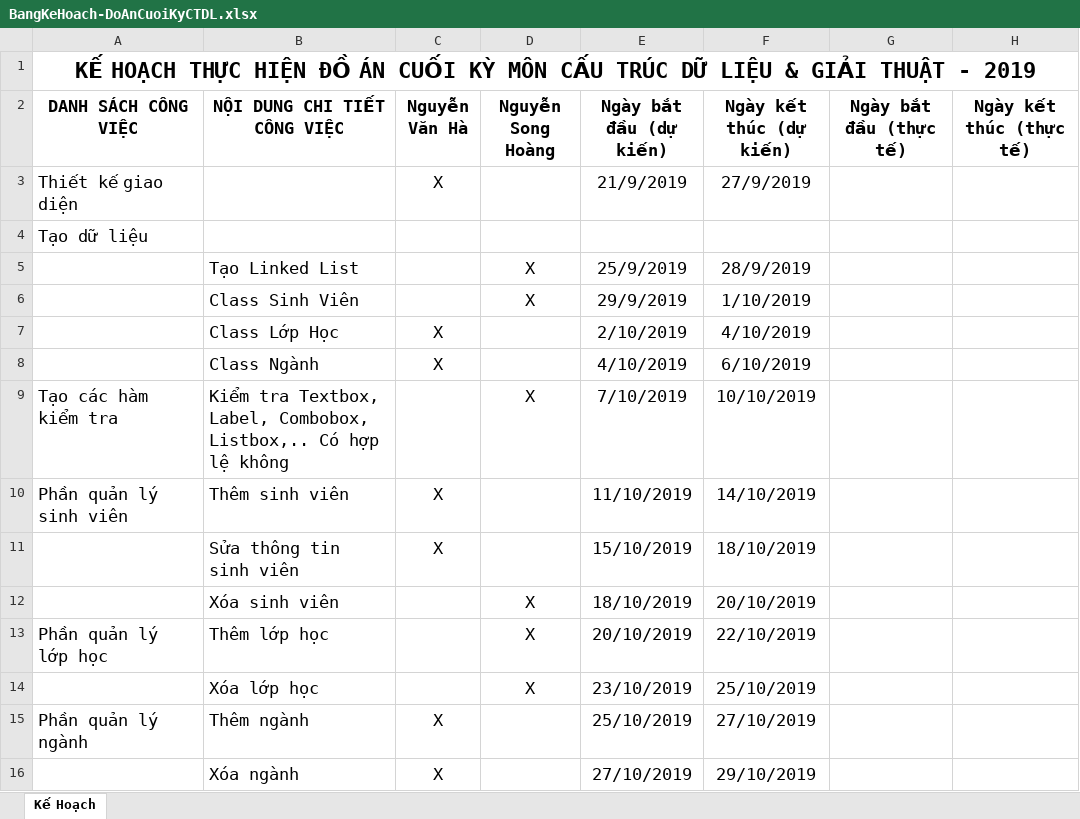
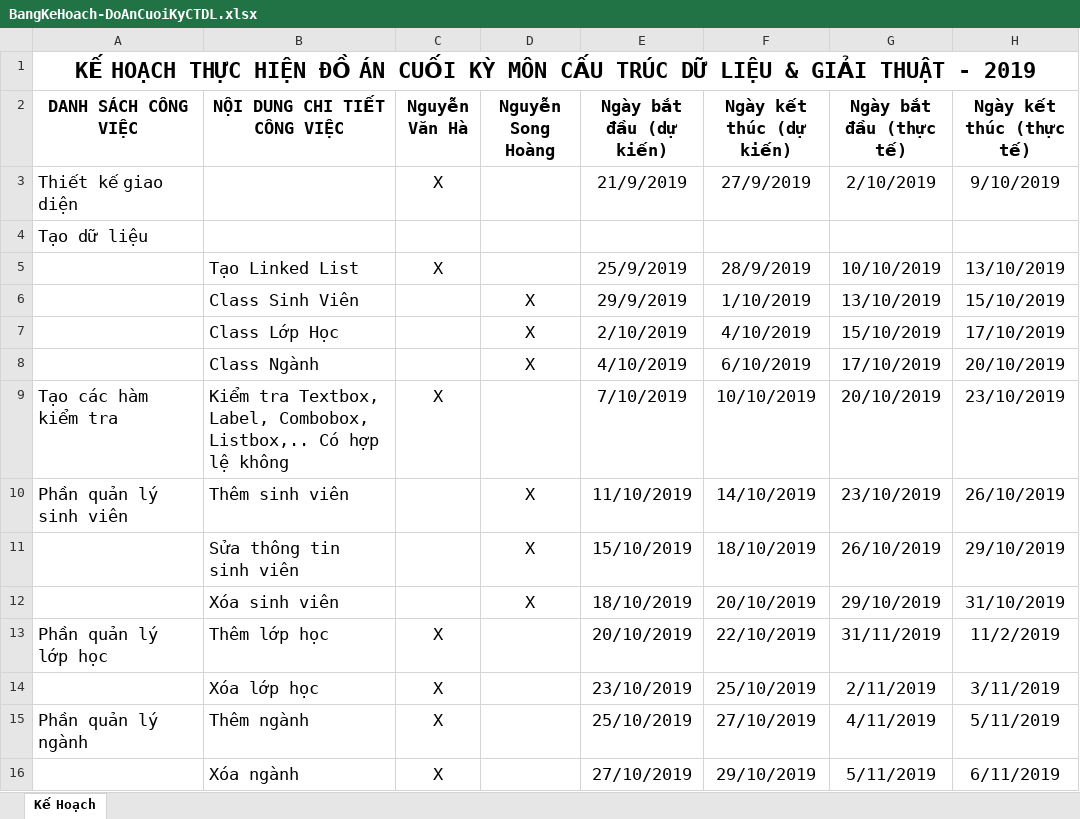
Before and after one commit to 17110130/-N-CTDL-GT, an Excel workbook: BangKeHoach-DoAnCuoiKyCTDL.xlsx, sheet Kế Hoạch, drawn as a sheet; only a part is shown; values as stored, in another font and other column widths than the file's, no borders; removed rows and columns are numbered as before the commit, all else as after; the diff covers the shown part only; the diff names each change by its address in the sheet, - before the commit and + after, or states it on an @@ line.

```diff
--- a/BangKeHoach-DoAnCuoiKyCTDL.xlsx (sheet Kế Hoạch)
+++ b/BangKeHoach-DoAnCuoiKyCTDL.xlsx (sheet Kế Hoạch)
-G3 (Ngày bắt đầu (thực tế)): (empty)
+G3 (Ngày bắt đầu (thực tế)): 2/10/2019
-H3 (Ngày kết thúc (thực tế)): (empty)
+H3 (Ngày kết thúc (thực tế)): 9/10/2019
-row 5:  | Tạo Linked List |  | X | 25/9/2019 | 28/9/2019
+row 5:  | Tạo Linked List | X |  | 25/9/2019 | 28/9/2019 | 10/10/2019 | 13/10/2019
-G6 (Ngày bắt đầu (thực tế)): (empty)
+G6 (Ngày bắt đầu (thực tế)): 13/10/2019
-H6 (Ngày kết thúc (thực tế)): (empty)
+H6 (Ngày kết thúc (thực tế)): 15/10/2019
-row 7:  | Class Lớp Học | X |  | 2/10/2019 | 4/10/2019
-row 8:  | Class Ngành | X |  | 4/10/2019 | 6/10/2019
+row 7:  | Class Lớp Học |  | X | 2/10/2019 | 4/10/2019 | 15/10/2019 | 17/10/2019
+row 8:  | Class Ngành |  | X | 4/10/2019 | 6/10/2019 | 17/10/2019 | 20/10/2019
-C9 (Nguyễn Văn Hà): (empty)
+C9 (Nguyễn Văn Hà): X
-D9 (Nguyễn Song Hoàng): X
+D9 (Nguyễn Song Hoàng): (empty)
-G9 (Ngày bắt đầu (thực tế)): (empty)
+G9 (Ngày bắt đầu (thực tế)): 20/10/2019
-H9 (Ngày kết thúc (thực tế)): (empty)
+H9 (Ngày kết thúc (thực tế)): 23/10/2019
-C10 (Nguyễn Văn Hà): X
+C10 (Nguyễn Văn Hà): (empty)
-D10 (Nguyễn Song Hoàng): (empty)
+D10 (Nguyễn Song Hoàng): X
-G10 (Ngày bắt đầu (thực tế)): (empty)
+G10 (Ngày bắt đầu (thực tế)): 23/10/2019
-H10 (Ngày kết thúc (thực tế)): (empty)
+H10 (Ngày kết thúc (thực tế)): 26/10/2019
-row 11:  | Sửa thông tin sinh viên | X |  | 15/10/2019 | 18/10/2019
+row 11:  | Sửa thông tin sinh viên |  | X | 15/10/2019 | 18/10/2019 | 26/10/2019 | 29/10/2019
-G12 (Ngày bắt đầu (thực tế)): (empty)
+G12 (Ngày bắt đầu (thực tế)): 29/10/2019
-H12 (Ngày kết thúc (thực tế)): (empty)
+H12 (Ngày kết thúc (thực tế)): 31/10/2019
-C13 (Nguyễn Văn Hà): (empty)
+C13 (Nguyễn Văn Hà): X
-D13 (Nguyễn Song Hoàng): X
+D13 (Nguyễn Song Hoàng): (empty)
-G13 (Ngày bắt đầu (thực tế)): (empty)
+G13 (Ngày bắt đầu (thực tế)): 31/11/2019
-H13 (Ngày kết thúc (thực tế)): (empty)
+H13 (Ngày kết thúc (thực tế)): 11/2/2019
-row 14:  | Xóa lớp học |  | X | 23/10/2019 | 25/10/2019
+row 14:  | Xóa lớp học | X |  | 23/10/2019 | 25/10/2019 | 2/11/2019 | 3/11/2019
-G15 (Ngày bắt đầu (thực tế)): (empty)
+G15 (Ngày bắt đầu (thực tế)): 4/11/2019
-H15 (Ngày kết thúc (thực tế)): (empty)
+H15 (Ngày kết thúc (thực tế)): 5/11/2019
-G16 (Ngày bắt đầu (thực tế)): (empty)
+G16 (Ngày bắt đầu (thực tế)): 5/11/2019
-H16 (Ngày kết thúc (thực tế)): (empty)
+H16 (Ngày kết thúc (thực tế)): 6/11/2019
```
Also changed, not shown: 8 edited cells elsewhere in this sheet, 8 other files.
